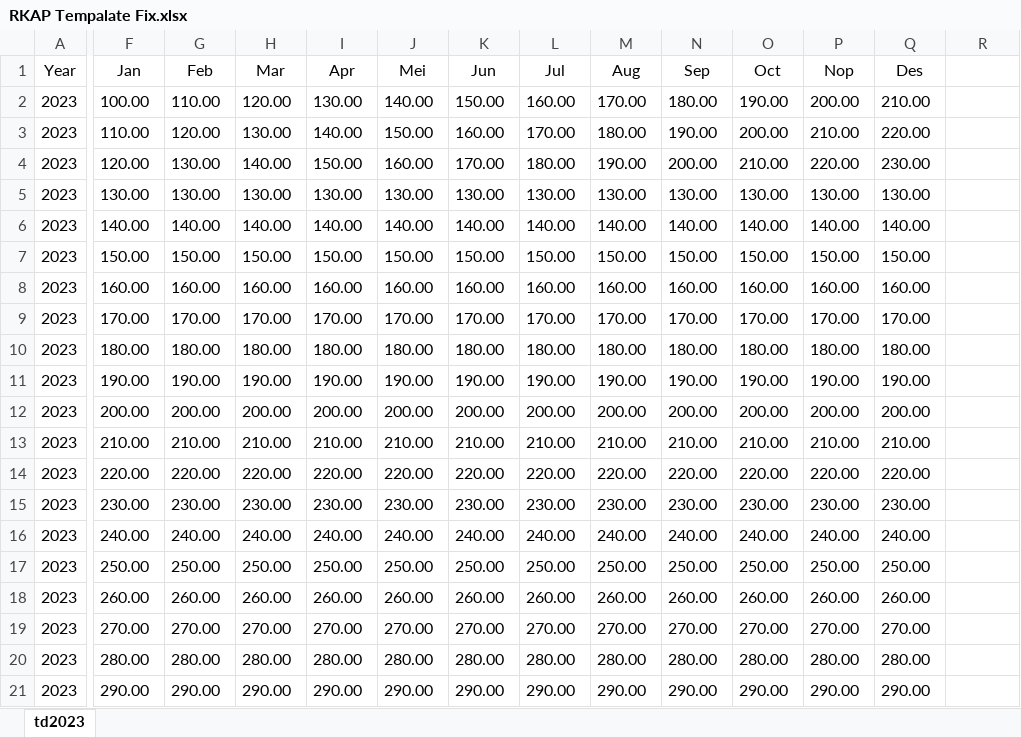
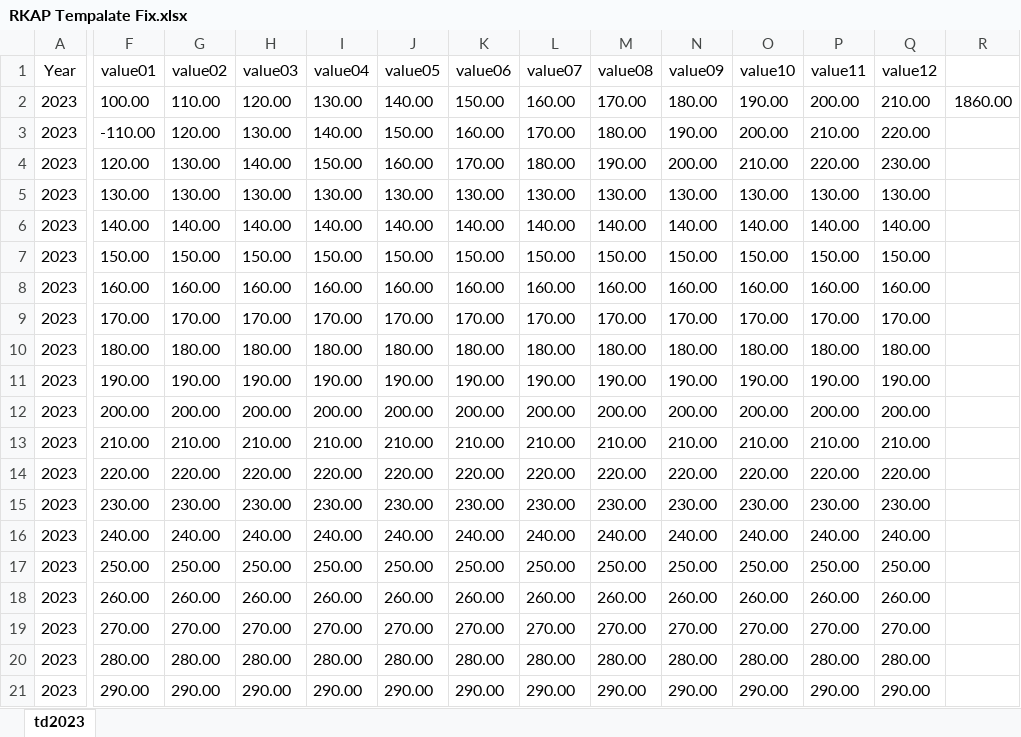
Before and after one commit to aidalestarii/OPEX, an Excel workbook: uploads/excel/RKAP Tempalate Fix.xlsx, sheet td2023, drawn as a sheet; only a part is shown, gaps mark what is left out; values as stored, in another font and other column widths than the file's, no borders; the diff names each change by its address in the sheet, - before the commit and + after, or states it on an @@ line.

```diff
--- a/uploads/excel/RKAP Tempalate Fix.xlsx (sheet td2023)
+++ b/uploads/excel/RKAP Tempalate Fix.xlsx (sheet td2023)
-F1: Jan
+F1: value01
-G1: Feb
+G1: value02
-H1: Mar
+H1: value03
-I1: Apr
+I1: value04
-J1: Mei
+J1: value05
-K1: Jun
+K1: value06
-L1: Jul
+L1: value07
-M1: Aug
+M1: value08
-N1: Sep
+N1: value09
-O1: Oct
+O1: value10
-P1: Nop
+P1: value11
-Q1: Des
+Q1: value12
-R2: (empty)
+R2: 1860.00
-F3 (value01): 110.00
+F3 (value01): -110.00
```
Also changed, not shown: 4 other files.
